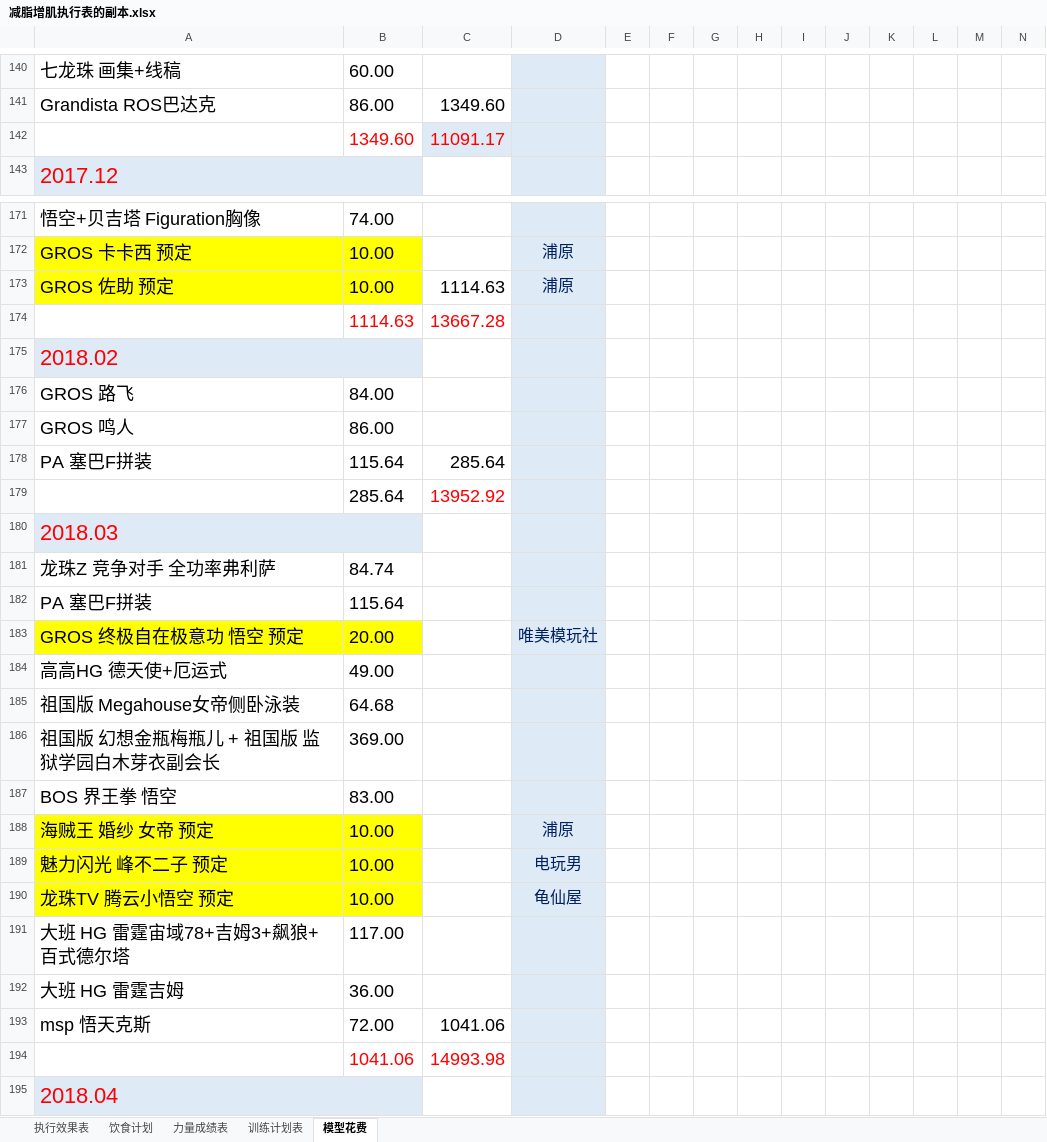
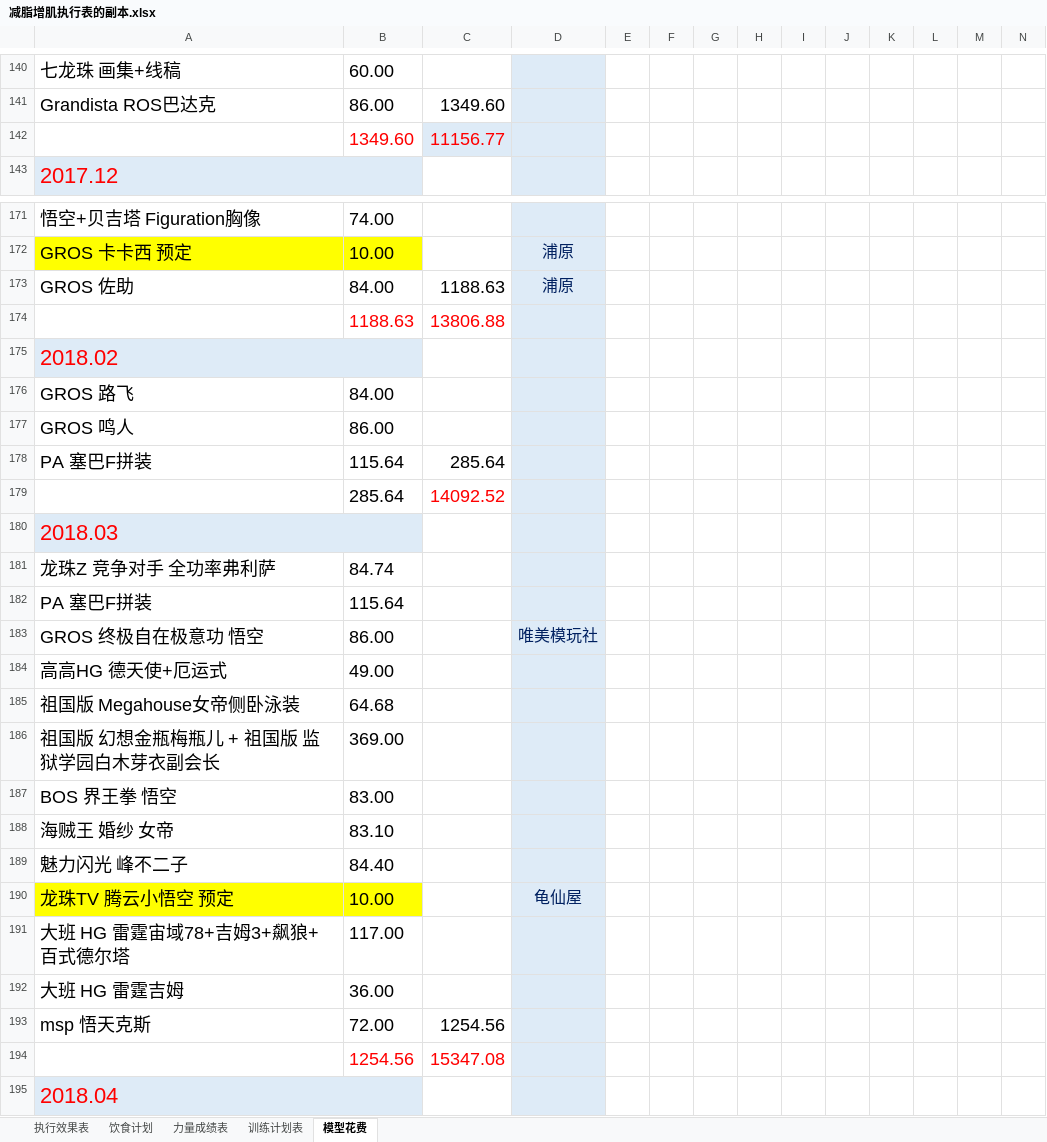
Before and after one commit to wlq82882984/RankTest, an Excel workbook: 健身文档/减脂增肌执行表的副本.xlsx, sheet 模型花费, drawn as a sheet; only a part is shown, gaps mark what is left out; values as stored, in another font and other column widths than the file's, no borders; removed rows and columns are numbered as before the commit, all else as after; rows hold the shown columns only; the diff covers the shown part only; the diff names each change by its address in the sheet, - before the commit and + after, or states it on an @@ line.

```diff
--- a/健身文档/减脂增肌执行表的副本.xlsx (sheet 模型花费)
+++ b/健身文档/减脂增肌执行表的副本.xlsx (sheet 模型花费)
-C142: 11091.17
+C142: 11156.77
-row 173: GROS 佐助 预定 | 10.00 | 1114.63 | 浦原
-row 174:  | 1114.63 | 13667.28
+row 173: GROS 佐助 | 84.00 | 1188.63 | 浦原
+row 174:  | 1188.63 | 13806.88
-C179: 13952.92
+C179: 14092.52
-A183: GROS 终极自在极意功 悟空 预定
+A183: GROS 终极自在极意功 悟空
-A183:B183 fill: #FFFF00
+A183:B183 fill: none
-B183: 20.00
+B183: 86.00
-row 188: 海贼王 婚纱 女帝 预定 | 10.00 |  | 浦原
-row 189: 魅力闪光 峰不二子 预定 | 10.00 |  | 电玩男
+row 188: 海贼王 婚纱 女帝 | 83.10
+row 189: 魅力闪光 峰不二子 | 84.40
-C193: 1041.06
+C193: 1254.56
-row 194:  | 1041.06 | 14993.98
+row 194:  | 1254.56 | 15347.08
```
Also changed, not shown: 11 added rows, 3 removed rows and 7 edited cells elsewhere in this sheet, sheet 饮食计划, sheet 力量成绩表, sheet 执行效果表, charts or pictures, 1 other file.
